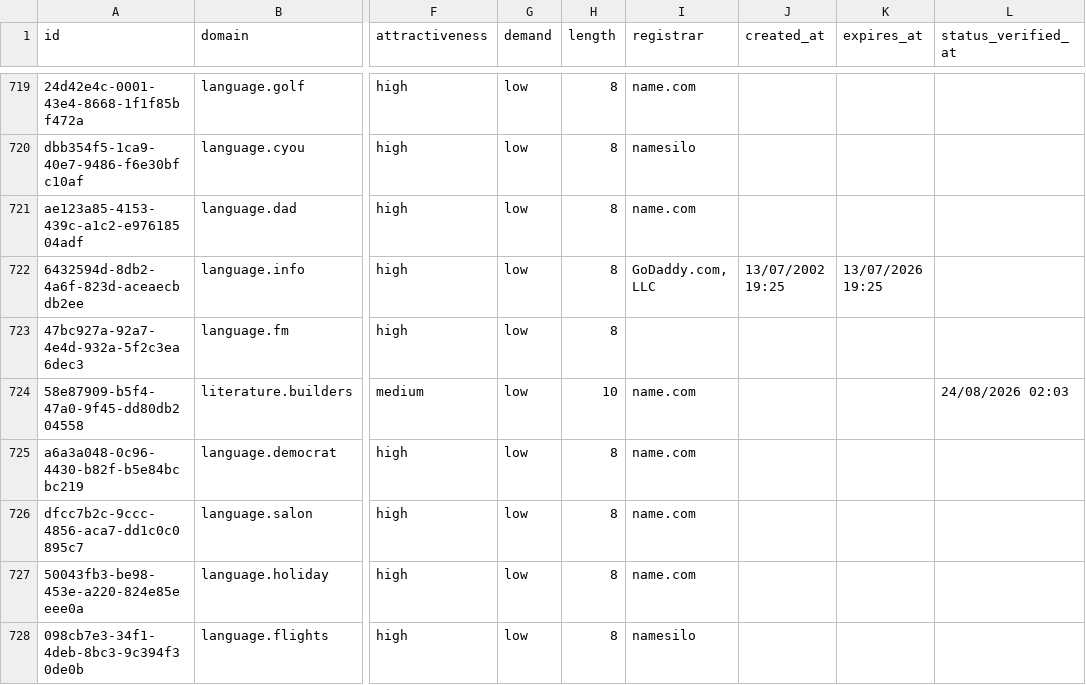
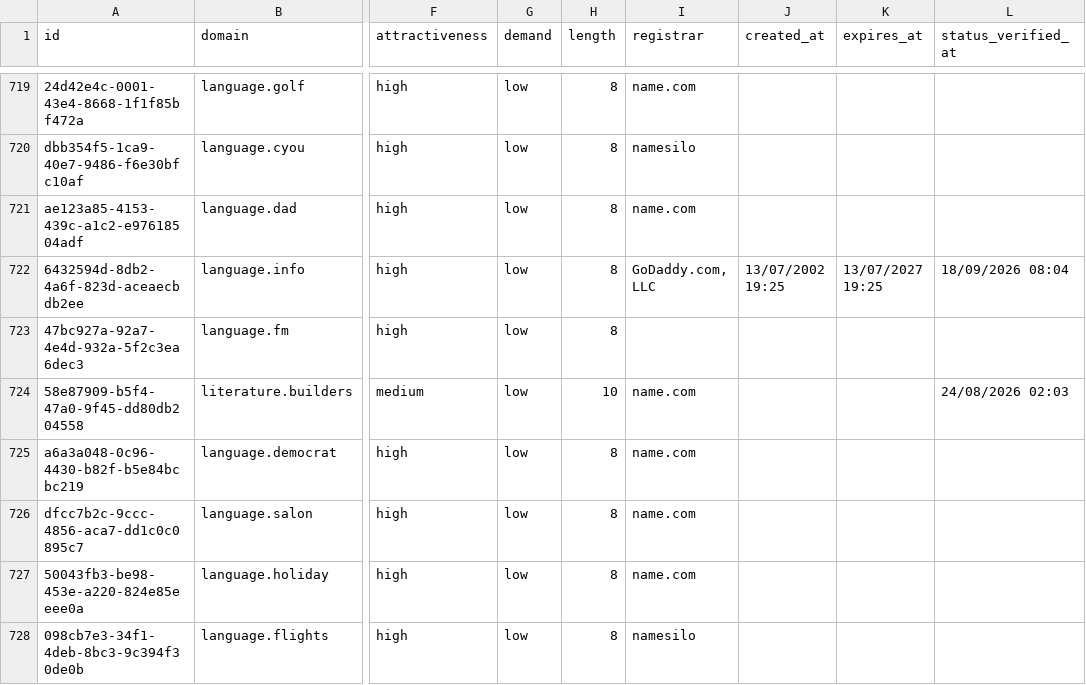
Before and after one commit to UniqueDomains/humanities-oneword-domains, a CSV file: humanities.csv, drawn as a sheet; only a part is shown, gaps mark what is left out; the diff names each change by its address in the sheet, - before the commit and + after, or states it on an @@ line.

Commit message:
Domains update

```diff
--- a/humanities.csv
+++ b/humanities.csv
-K722 (expires_at): 13/07/2026 19:25
+K722 (expires_at): 13/07/2027 19:25
-L722 (status_verified_at): (empty)
+L722 (status_verified_at): 18/09/2026 08:04
```
Also changed, not shown: 3 other files.
